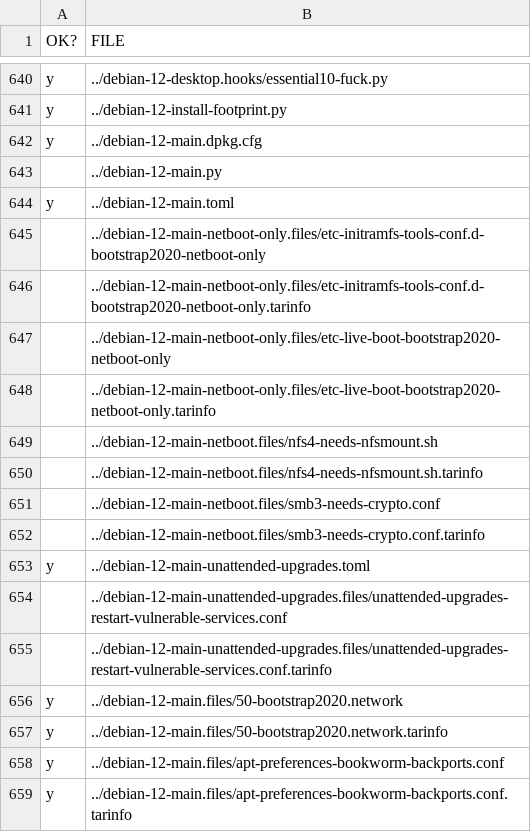
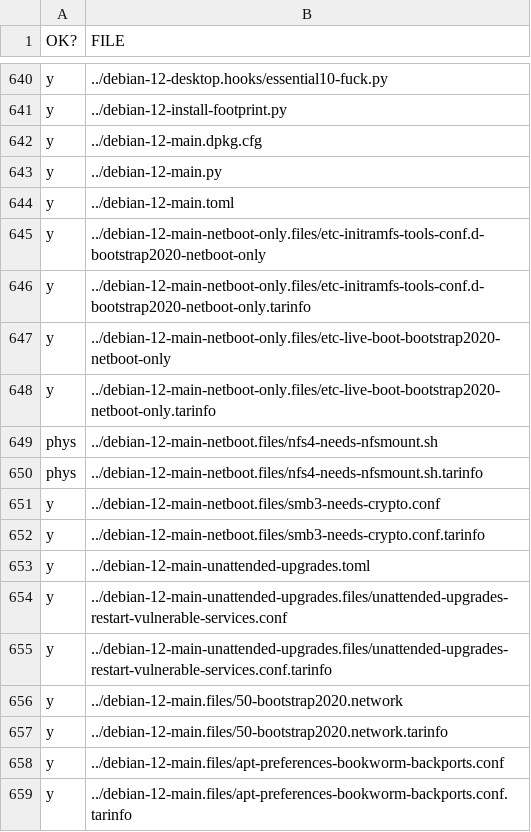
Before and after one commit to cyberitsolutions/bootstrap2020, a CSV file: doc/SANITY-CHECK-EVERY-FILE.csv, drawn as a sheet; only a part is shown, gaps mark what is left out.

Commit message:
fixup! Explicitly note what I confirm is working in Debian 12

```diff
--- a/doc/SANITY-CHECK-EVERY-FILE.csv
+++ b/doc/SANITY-CHECK-EVERY-FILE.csv
@@ -642,15 +642,15 @@ y,../debian-12-install-footprint.py
 y,../debian-12-main.dpkg.cfg
-,../debian-12-main.py
+y,../debian-12-main.py
 y,../debian-12-main.toml
-,../debian-12-main-netboot-only.files/etc-initramfs-tools-conf.d-bootstrap2020-netboot-only
-,../debian-12-main-netboot-only.files/etc-initramfs-tools-conf.d-bootstrap2020-netboot-only.tarinfo
-,../debian-12-main-netboot-only.files/etc-live-boot-bootstrap2020-netboot-only
-,../debian-12-main-netboot-only.files/etc-live-boot-bootstrap2020-netboot-only.tarinfo
-,../debian-12-main-netboot.files/nfs4-needs-nfsmount.sh
-,../debian-12-main-netboot.files/nfs4-needs-nfsmount.sh.tarinfo
-,../debian-12-main-netboot.files/smb3-needs-crypto.conf
-,../debian-12-main-netboot.files/smb3-needs-crypto.conf.tarinfo
+y,../debian-12-main-netboot-only.files/etc-initramfs-tools-conf.d-bootstrap2020-netboot-only
+y,../debian-12-main-netboot-only.files/etc-initramfs-tools-conf.d-bootstrap2020-netboot-only.tarinfo
+y,../debian-12-main-netboot-only.files/etc-live-boot-bootstrap2020-netboot-only
+y,../debian-12-main-netboot-only.files/etc-live-boot-bootstrap2020-netboot-only.tarinfo
+phys,../debian-12-main-netboot.files/nfs4-needs-nfsmount.sh
+phys,../debian-12-main-netboot.files/nfs4-needs-nfsmount.sh.tarinfo
+y,../debian-12-main-netboot.files/smb3-needs-crypto.conf
+y,../debian-12-main-netboot.files/smb3-needs-crypto.conf.tarinfo
 y,../debian-12-main-unattended-upgrades.toml
-,../debian-12-main-unattended-upgrades.files/unattended-upgrades-restart-vulnerable-services.conf
-,../debian-12-main-unattended-upgrades.files/unattended-upgrades-restart-vulnerable-services.conf.tarinfo
+y,../debian-12-main-unattended-upgrades.files/unattended-upgrades-restart-vulnerable-services.conf
+y,../debian-12-main-unattended-upgrades.files/unattended-upgrades-restart-vulnerable-services.conf.tarinfo
 y,../debian-12-main.files/50-bootstrap2020.network
```
